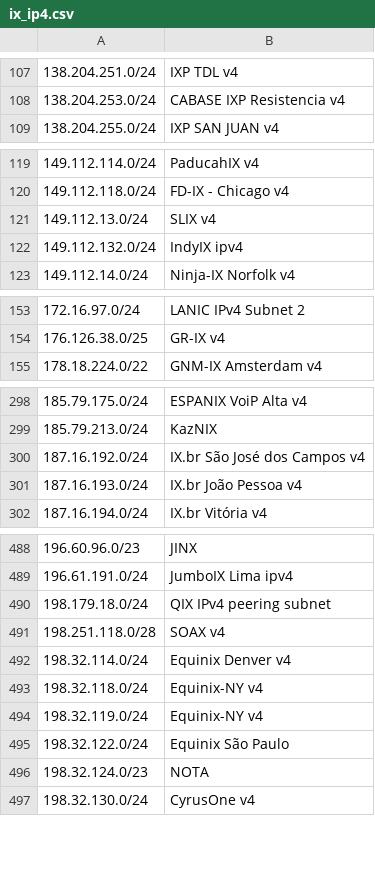
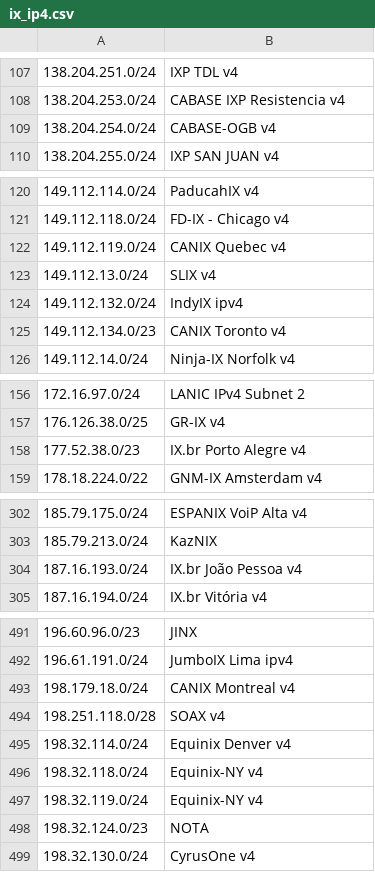
Before and after one commit to haensen/ix-networks, a CSV file: ix_ip4.csv, drawn as a sheet; only a part is shown, gaps mark what is left out; removed rows and columns are numbered as before the commit, all else as after; the diff covers the shown part only; the diff names each change by its address in the sheet, - before the commit and + after, or states it on an @@ line.

```diff
--- a/ix_ip4.csv
+++ b/ix_ip4.csv
+row 109: 138.204.254.0/24 | CABASE-OGB v4
+row 122: 149.112.119.0/24 | CANIX Quebec v4
+row 125: 149.112.134.0/23 | CANIX Toronto v4
+row 158: 177.52.38.0/23 | IX.br Porto Alegre v4
-row 300: 187.16.192.0/24 | IX.br São José dos Campos v4
-B493: QIX IPv4 peering subnet
+B493: CANIX Montreal v4
-row 495: 198.32.122.0/24 | Equinix São Paulo
```
Also changed, not shown: 1 added row, 3 removed rows and 8 edited cells elsewhere in this file, ix_ip6.csv.
